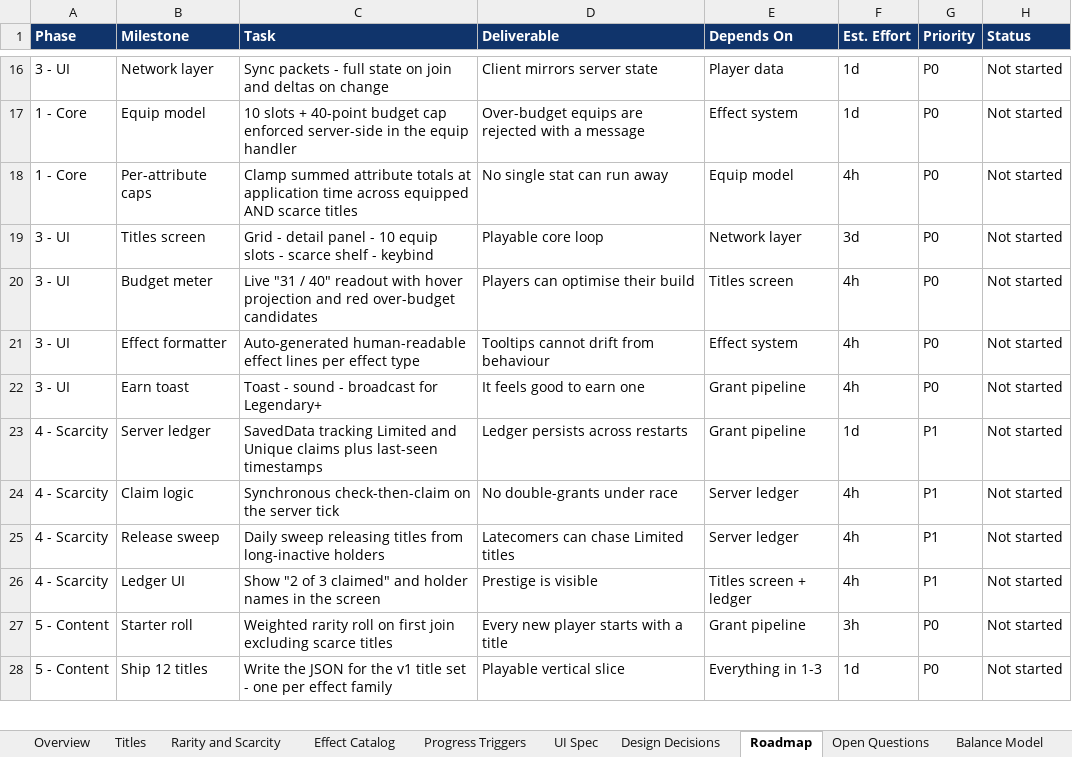
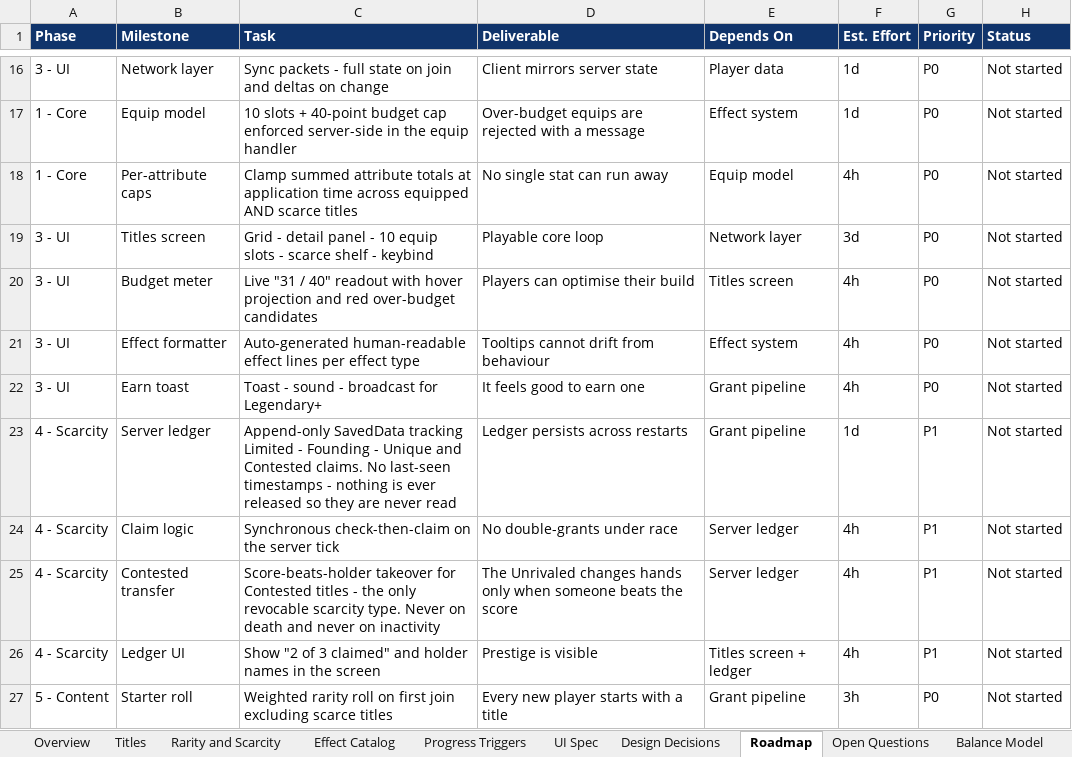
Before and after one commit to DanielPelley/TitlesMod, an Excel workbook: design/TitlesMod-Design.xlsx, sheet Roadmap, drawn as a sheet; only a part is shown, gaps mark what is left out; the shorter side is filled out with more unchanged rows; values as stored, in another font and other column widths than the file's, no borders; the diff names each change by its address in the sheet, - before the commit and + after, or states it on an @@ line.

```diff
--- a/design/TitlesMod-Design.xlsx (sheet Roadmap)
+++ b/design/TitlesMod-Design.xlsx (sheet Roadmap)
-C23 (Task): SavedData tracking Limited and Unique claims plus last-seen timestamps
+C23 (Task): Append-only SavedData tracking Limited - Founding - Unique and Contested claims. No last-seen timestamps - nothing is ever released so they are never read
-B25 (Milestone): Release sweep
+B25 (Milestone): Contested transfer
-C25 (Task): Daily sweep releasing titles from long-inactive holders
+C25 (Task): Score-beats-holder takeover for Contested titles - the only revocable scarcity type. Never on death and never on inactivity
-D25 (Deliverable): Latecomers can chase Limited titles
+D25 (Deliverable): The Unrivaled changes hands only when someone beats the score
```
Also changed, not shown: 1 other file.
